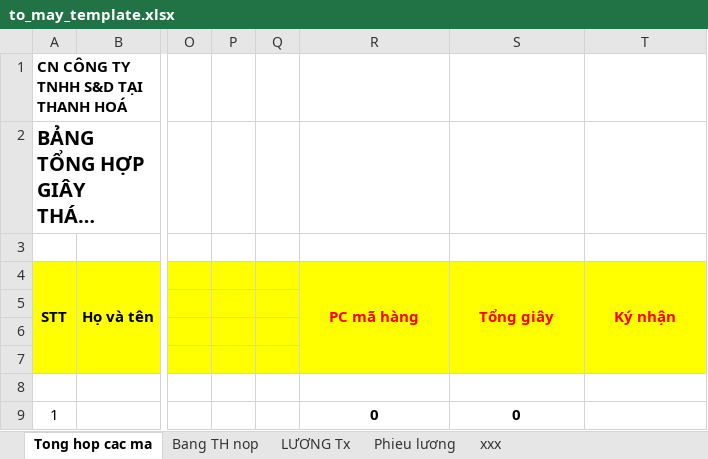
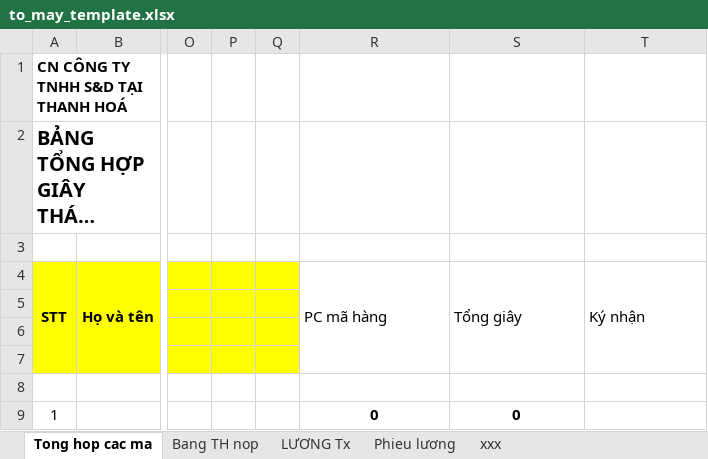
Before and after one commit to BaoPV-DEV/Scan2Excel-AI, an Excel workbook: Template/sx/to_may_template.xlsx, sheet Tong hop cac ma, drawn as a sheet; only a part is shown, gaps mark what is left out; long unchanged cells end in …; values as stored, in another font and other column widths than the file's, no borders; conditional formats not drawn; the diff names each change by its address in the sheet, - before the commit and + after, or states it on an @@ line.

```diff
--- a/Template/sx/to_may_template.xlsx (sheet Tong hop cac ma)
+++ b/Template/sx/to_may_template.xlsx (sheet Tong hop cac ma)
@@ R4:T4 fill: #FFFF00 → none, bold: on → off, text colour: #FF0000 → black, alignment: center → left @@
-T5 fill: #FFFF00
+T5 fill: none
```
Also changed, not shown: Template/gt/bao_ve_template.xlsx, Template/gt/bep_an_va_cong_vu_template.xlsx, 3 other files.
